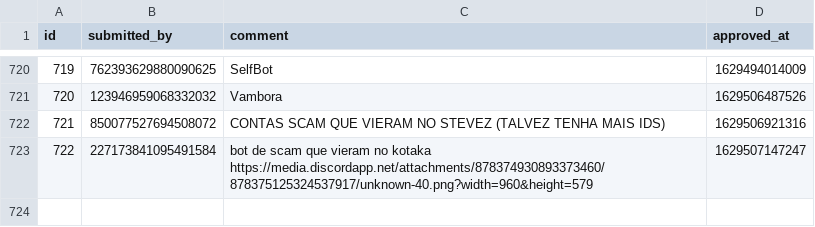
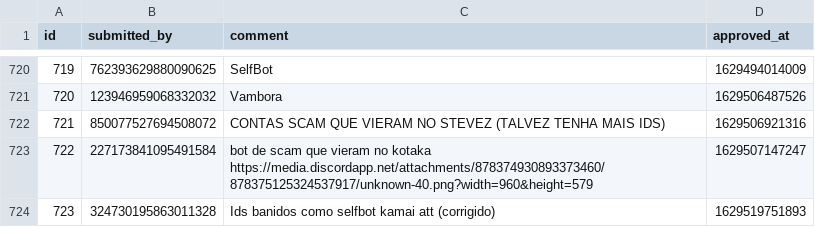
Before and after one commit to LorittaBot/FloppaPowerData, a CSV file: multi_entries_metadata.csv, drawn as a sheet; only a part is shown, gaps mark what is left out; the diff names each change by its address in the sheet, - before the commit and + after, or states it on an @@ line.

```diff
--- a/multi_entries_metadata.csv
+++ b/multi_entries_metadata.csv
+row 724: 723 | 324730195863011328 | Ids banidos como selfbot kamai att (corrigido) | 1629519751893
```
Also changed, not shown: users_approvals.csv, 2 other files.
